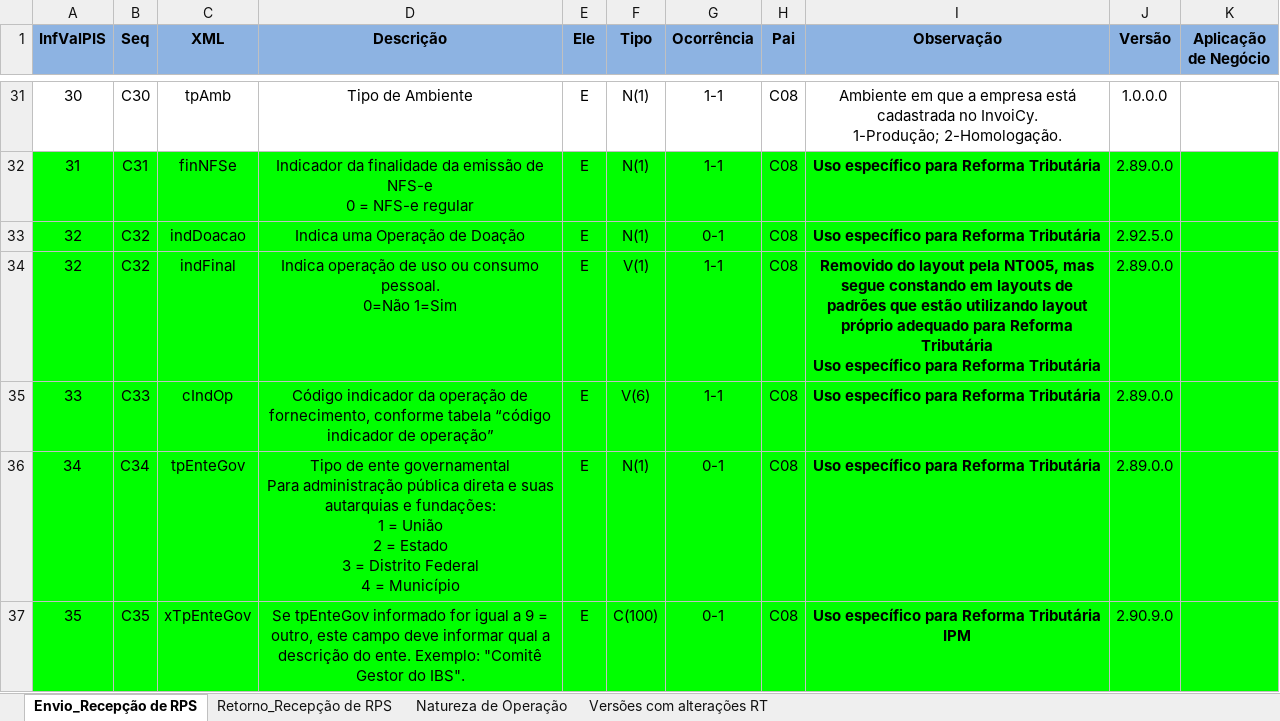
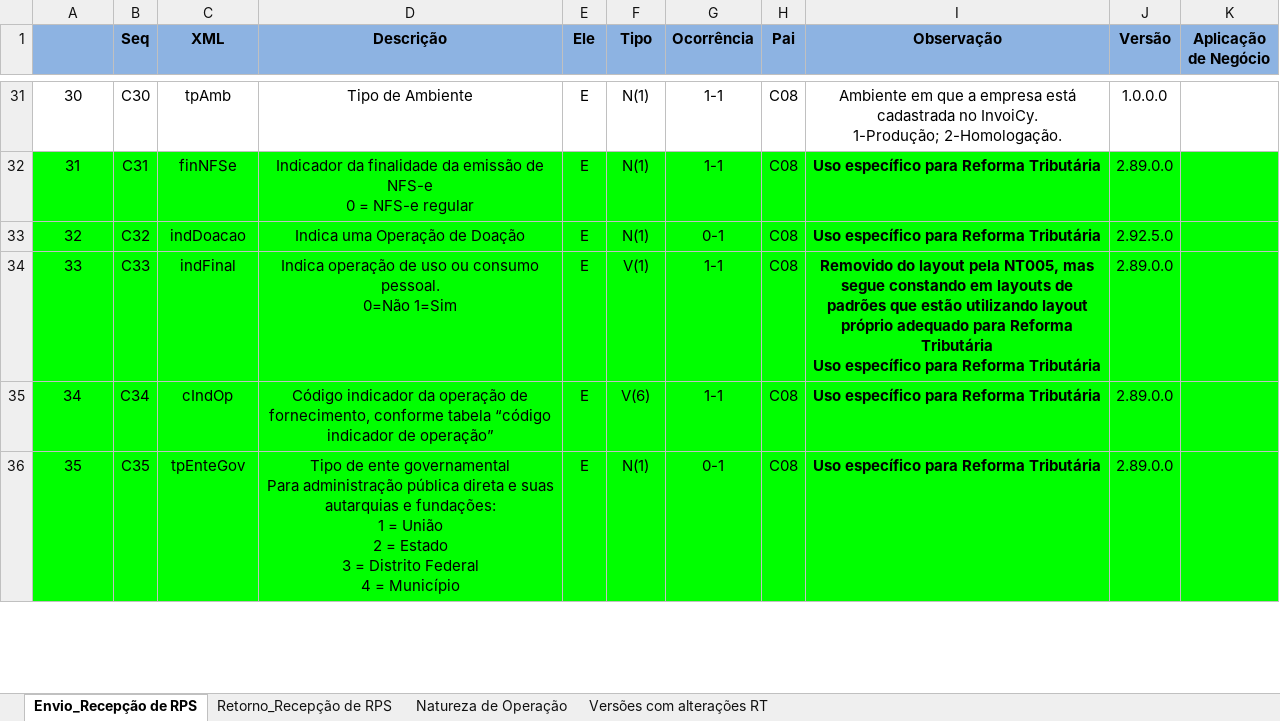
Before and after one commit to migrate-company/integracao-InvoiCy-BR, an Excel workbook: Layout Integração - Reforma Tributária/NFSe/Layout_Recepcao_NFSe_Reforma_Tributaria - versão 4.xlsx, sheet Envio_Recepção de RPS, drawn as a sheet; only a part is shown, gaps mark what is left out; values as stored, in another font and other column widths than the file's, no borders; charts and pictures not drawn; removed rows and columns are numbered as before the commit, all else as after; ↵ is a line break in a cell; the diff covers the shown part only; the diff names each change by its address in the sheet, - before the commit and + after, or states it on an @@ line.

```diff
--- a/Layout Integração - Reforma Tributária/NFSe/Layout_Recepcao_NFSe_Reforma_Tributaria - versão 4.xlsx (sheet Envio_Recepção de RPS)
+++ b/Layout Integração - Reforma Tributária/NFSe/Layout_Recepcao_NFSe_Reforma_Tributaria - versão 4.xlsx (sheet Envio_Recepção de RPS)
@@ column A renumbered in row 1 @@
-row 34: 32 | C32 | indFinal | Indica operação de uso ou consumo pessoal. ↵ 0=Não 1=Sim | E | V(1) | 1-1 | C08 | Removido do layout pela NT005, mas segue constando em layouts de padrões que estão utilizando layout próprio adequado para Reforma Tributária ↵ Uso específico para Reforma Tributária | 2.89.0.0
-C34 (XML): cIndOp
+C34 (XML): indFinal
-D34 (Descrição): Código indicador da operação de fornecimento, conforme tabela “código indicador de operação”
+D34 (Descrição): Indica operação de uso ou consumo pessoal. ↵ 0=Não 1=Sim
-F34 (Tipo): V(6)
+F34 (Tipo): V(1)
-I34 (Observação): Uso específico…
+I34 (Observação): Removido do layout pela NT005, mas segue constando em layouts de padrões que estão utilizando layout próprio adequado para Reforma Tributária ↵ Uso específico…
-C35 (XML): tpEnteGov
+C35 (XML): cIndOp
-D35 (Descrição): Tipo de ente governamental ↵ Para administração pública direta e suas autarquias e fundações: ↵ 1 = União ↵ 2 = Estado ↵ 3 = Distrito Federal ↵ 4 = Município
+D35 (Descrição): Código indicador da operação de fornecimento, conforme tabela “código indicador de operação”
-F35 (Tipo): N(1)
+F35 (Tipo): V(6)
-G35 (Ocorrência): 0-1
+G35 (Ocorrência): 1-1
-C36 (XML): xTpEnteGov
+C36 (XML): tpEnteGov
-D36 (Descrição): Se tpEnteGov informado for igual a 9 = outro, este campo deve informar qual a descrição do ente. Exemplo: "Comitê Gestor do IBS".
+D36 (Descrição): Tipo de ente governamental ↵ Para administração pública direta e suas autarquias e fundações: ↵ 1 = União ↵ 2 = Estado ↵ 3 = Distrito Federal ↵ 4 = Município
-F36 (Tipo): C(100)
+F36 (Tipo): N(1)
-I36 (Observação): Uso específico para Reforma Tributária IPM
+I36 (Observação): Uso específico para Reforma Tributária
-J36 (Versão): 2.90.9.0
+J36 (Versão): 2.89.0.0
```
Also changed, not shown: 12 edited cells elsewhere in this sheet, formulas that keep their value.
